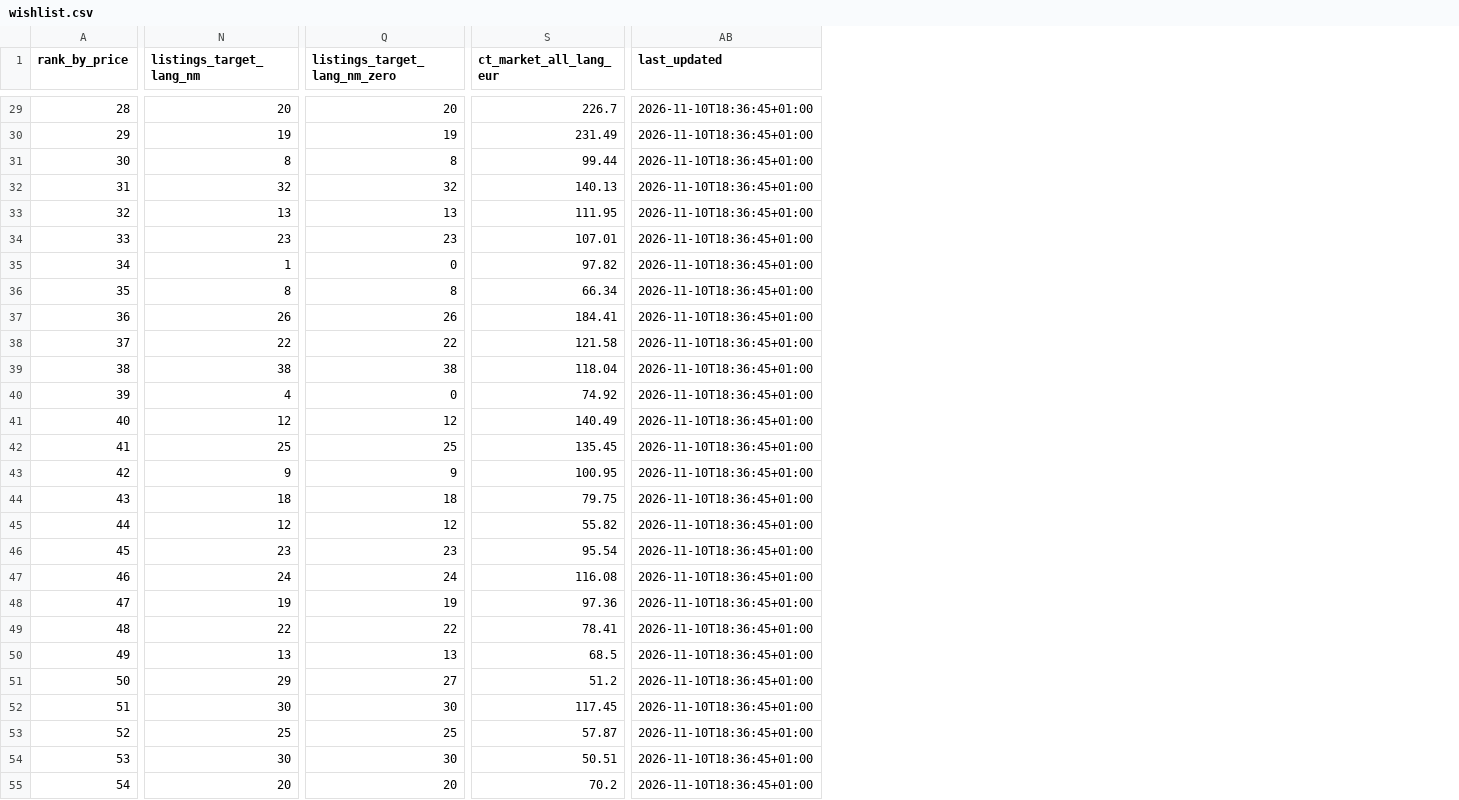
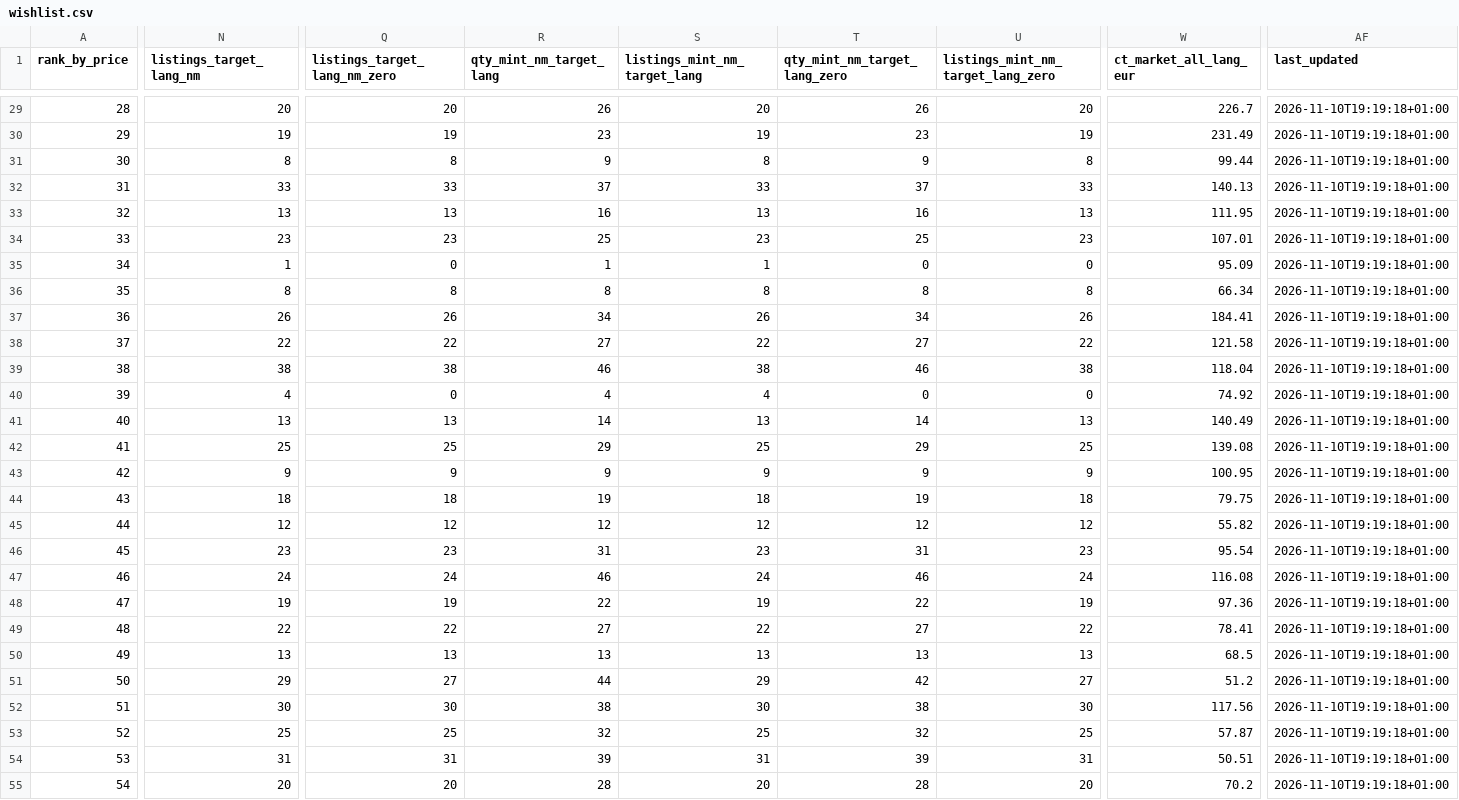
Before and after one commit to ixion89-cpu/pokemon-wishlist-data, a CSV file: data/wishlist.csv, drawn as a sheet; only a part is shown, gaps mark what is left out; addresses are those after the commit; the diff covers the shown part only; the diff names each change by its address in the sheet, - before the commit and + after, or states it on an @@ line.

```diff
--- a/data/wishlist.csv
+++ b/data/wishlist.csv
+column R (qty_mint_nm_target_lang), rows 29-55: 26 | 23 | 9 | 37 | 16 | 25 | 1 | 8 | 34 | 27 | 46 | 4 | 14 | 29 | 9 | 19 | 12 | 31 | 46 | 22 | 27 | 13 | 44 | 38 | 32 | 39 | 28
+column S (listings_mint_nm_target_lang), rows 29-55: 20 | 19 | 8 | 33 | 13 | 23 | 1 | 8 | 26 | 22 | 38 | 4 | 13 | 25 | 9 | 18 | 12 | 23 | 24 | 19 | 22 | 13 | 29 | 30 | 25 | 31 | 20
+column T (qty_mint_nm_target_lang_zero), rows 29-55: 26 | 23 | 9 | 37 | 16 | 25 | 0 | 8 | 34 | 27 | 46 | 0 | 14 | 29 | 9 | 19 | 12 | 31 | 46 | 22 | 27 | 13 | 42 | 38 | 32 | 39 | 28
+column U, row 1: listings_mint_nm_target_lang_zero; rows 29-55: 20 | 19 | 8 | 33 | 13 | 23 | 0 | 8 | 26 | 22 | 38 | 0 | 13 | 25 | 9 | 18 | 12 | 23 | 24 | 19 | 22 | 13 | 27 | 30 | 25 | 31 | 20
-AF29:AF55 (last_updated): 2026-11-10T18:36:45+01:00
+AF29:AF55 (last_updated): 2026-11-10T19:19:18+01:00
-N32 (listings_target_lang_nm): 32
+N32 (listings_target_lang_nm): 33
-Q32 (listings_target_lang_nm_zero): 32
+Q32 (listings_target_lang_nm_zero): 33
-W35 (ct_market_all_lang_eur): 97.82
+W35 (ct_market_all_lang_eur): 95.09
-N41 (listings_target_lang_nm): 12
+N41 (listings_target_lang_nm): 13
-Q41 (listings_target_lang_nm_zero): 12
+Q41 (listings_target_lang_nm_zero): 13
-W42 (ct_market_all_lang_eur): 135.45
+W42 (ct_market_all_lang_eur): 139.08
-W52 (ct_market_all_lang_eur): 117.45
+W52 (ct_market_all_lang_eur): 117.56
-N54 (listings_target_lang_nm): 30
+N54 (listings_target_lang_nm): 31
-Q54 (listings_target_lang_nm_zero): 30
+Q54 (listings_target_lang_nm_zero): 31
```
Also changed, not shown: 70 edited cells elsewhere in this file, 6 other files.
